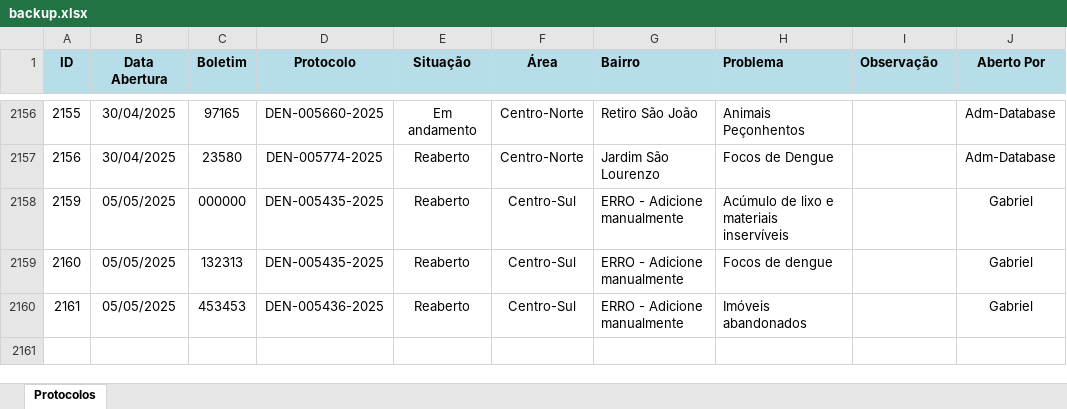
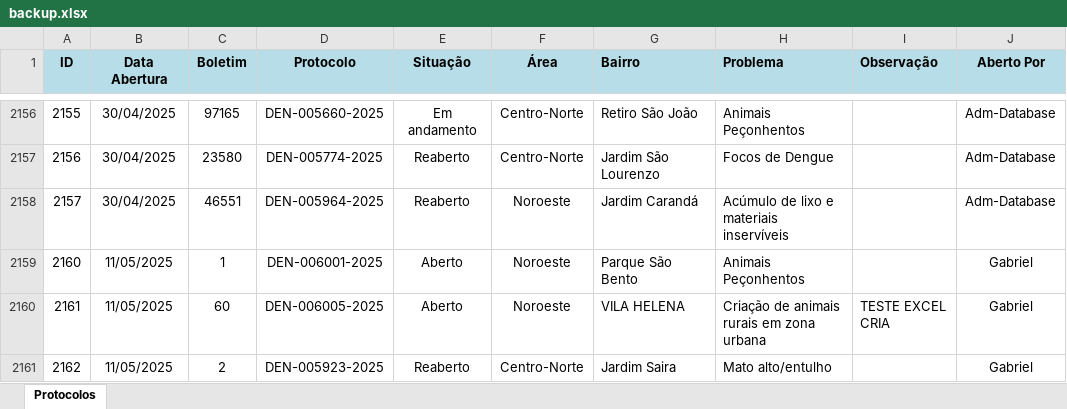
Before and after one commit to gabrielhenriqueconstantino/sis_registro_crm_dz_sorocaba, an Excel workbook: sis_crm/database/backup/backup.xlsx, sheet Protocolos, drawn as a sheet; only a part is shown, gaps mark what is left out; values as stored, in another font and other column widths than the file's, no borders; removed rows and columns are numbered as before the commit, all else as after; the diff names each change by its address in the sheet, - before the commit and + after, or states it on an @@ line.

Commit message:
Implementa melhorias significativas no sistema de protocolos
- Adiciona validação completa para campo Protocolo (16 caracteres, maiúsculas, sem espaços)
- Implementa calendário em PT-BR para edição de datas com:
  * Abertura sempre para cima
  * Suporte a tecla Enter para salvar
  * Formato dd/mm/yyyy
- Corrige comportamento dos ComboBox (state='readonly') para:
  * Situação
  * Área Municipal
  * Problema
- Melhora a experiência de edição com:
  * Validação em tempo real
  * Feedback visual claro
  * Salvamento automático ao sair do campo
- Corrige erros de posicionamento e foco nos widgets
- Padroniza tratamento de eventos e mensagens de erro
- Implementa backup automático em Excel após edições
- Melhora a consistência visual em toda a interface

As alterações resultam em um sistema mais robusto e com melhor usabilidade

```diff
--- a/sis_crm/database/backup/backup.xlsx (sheet Protocolos)
+++ b/sis_crm/database/backup/backup.xlsx (sheet Protocolos)
-row 2158: 2159 | 05/05/2025 | 000000 | DEN-005435-2025 | Reaberto | Centro-Sul | ERRO - Adicione manualmente | Acúmulo de lixo e materiais inservíveis |  | Gabriel
-row 2159: 2160 | 05/05/2025 | 132313 | DEN-005435-2025 | Reaberto | Centro-Sul | ERRO - Adicione manualmente | Focos de dengue |  | Gabriel
-row 2160: 2161 | 05/05/2025 | 453453 | DEN-005436-2025 | Reaberto | Centro-Sul | ERRO - Adicione manualmente | Imóveis abandonados |  | Gabriel
+row 2158: 2157 | 30/04/2025 | 46551 | DEN-005964-2025 | Reaberto | Noroeste | Jardim Carandá | Acúmulo de lixo e materiais inservíveis |  | Adm-Database
+row 2159: 2160 | 11/05/2025 | 1 | DEN-006001-2025 | Aberto | Noroeste | Parque São Bento | Animais Peçonhentos |  | Gabriel
+row 2160: 2161 | 11/05/2025 | 60 | DEN-006005-2025 | Aberto | Noroeste | VILA HELENA | Criação de animais rurais em zona urbana | TESTE EXCEL CRIA | Gabriel
+row 2161: 2162 | 11/05/2025 | 2 | DEN-005923-2025 | Reaberto | Centro-Norte | Jardim Saira | Mato alto/entulho |  | Gabriel
```
Also changed, not shown: 4 other files.
